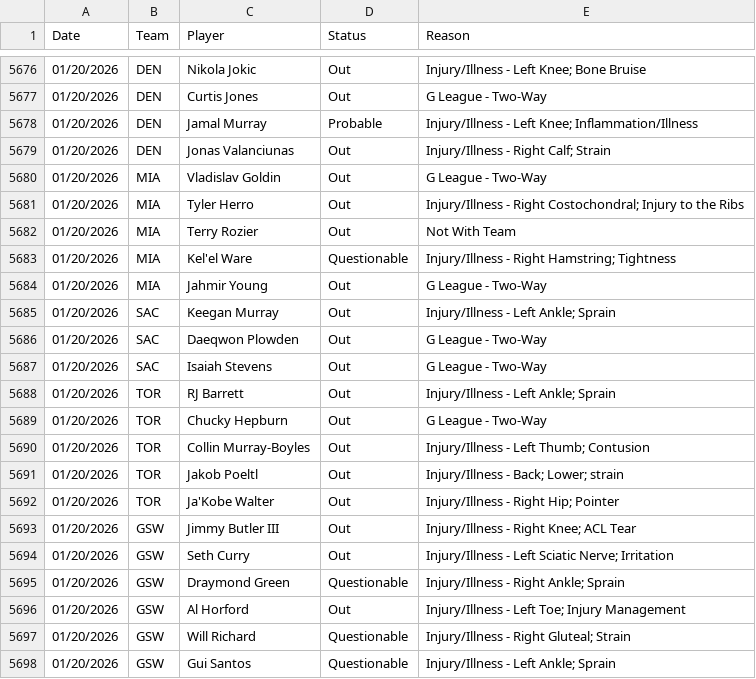
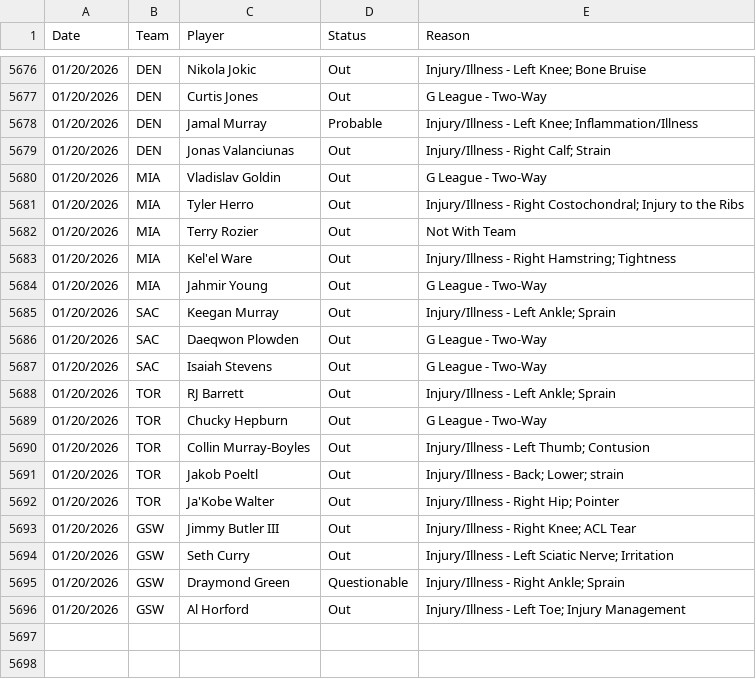
Before and after one commit to Relenes510/fantasy_basketball, a CSV file: tables/2025/injuries.csv, drawn as a sheet; only a part is shown, gaps mark what is left out.

```diff
--- a/tables/2025/injuries.csv
+++ b/tables/2025/injuries.csv
@@ -5682,3 +5682,3 @@ Date,Team,Player,Status,Reason
 01/20/2026,MIA,Terry Rozier,Out,Not With Team
-01/20/2026,MIA,Kel'el Ware,Questionable,Injury/Illness - Right Hamstring; Tightness
+01/20/2026,MIA,Kel'el Ware,Out,Injury/Illness - Right Hamstring; Tightness
 01/20/2026,MIA,Jahmir Young,Out,G League - Two-Way
@@ -5696,3 +5696 @@ Date,Team,Player,Status,Reason
 01/20/2026,GSW,Al Horford,Out,Injury/Illness - Left Toe; Injury Management
-01/20/2026,GSW,Will Richard,Questionable,Injury/Illness - Right Gluteal; Strain
-01/20/2026,GSW,Gui Santos,Questionable,Injury/Illness - Left Ankle; Sprain
```
Also changed, not shown: tables/2025/daily_lineups.csv, tables/2025/gmday_preds_PTS.csv, 1 other file.
